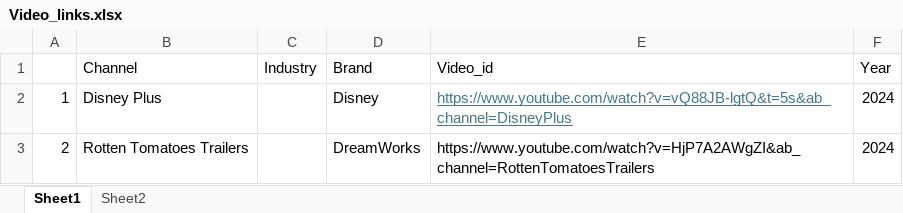
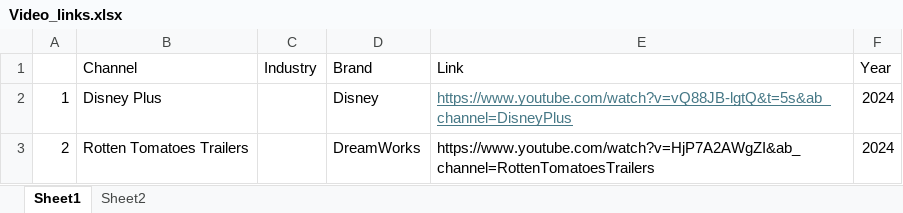
Before and after one commit to RoelofBlommaert/Thesis-2024, an Excel workbook: Video_links.xlsx, sheet Sheet1, drawn as a sheet; only a part is shown; values as stored, in another font and other column widths than the file's, no borders; the diff names each change by its address in the sheet, - before the commit and + after, or states it on an @@ line.

Commit message:
Changed name and structure of input data

```diff
--- a/Video_links.xlsx (sheet Sheet1)
+++ b/Video_links.xlsx (sheet Sheet1)
-E1: Video_id
+E1: Link
```
